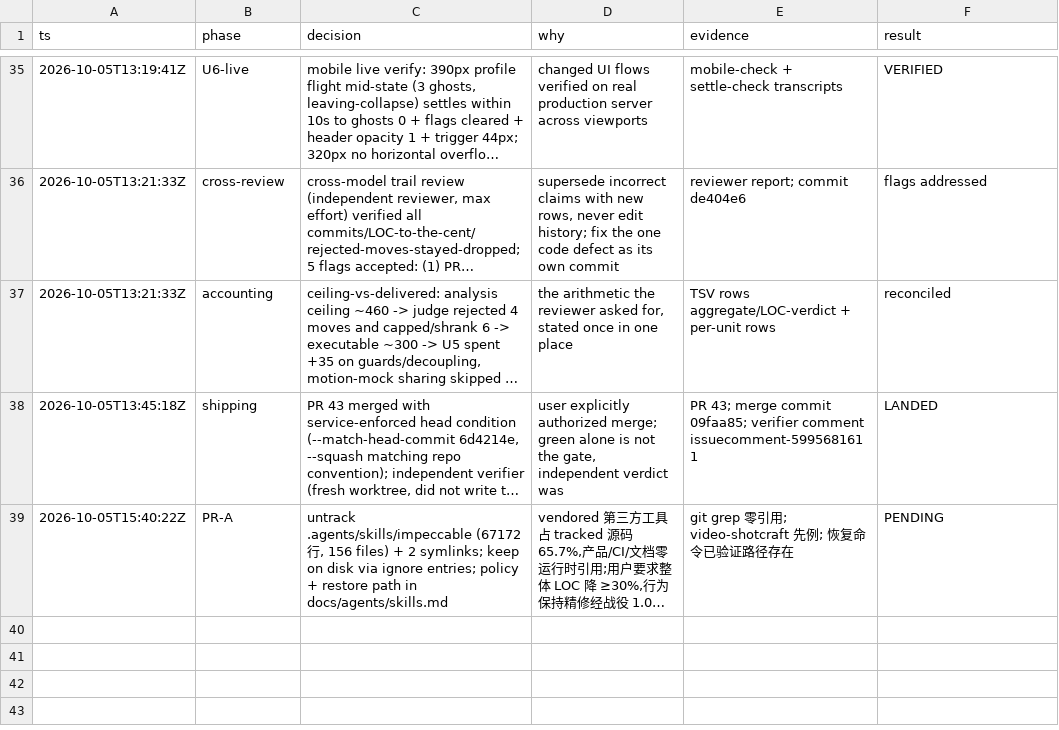
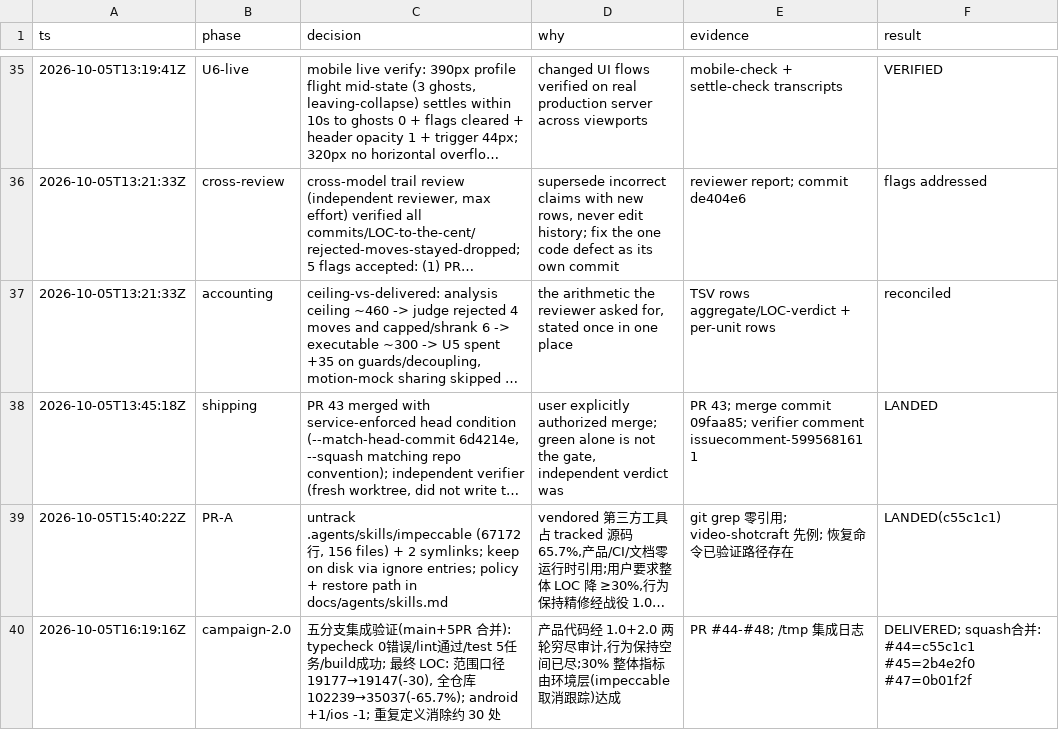
Before and after one commit to indie-builder/personal-sites, a TSV file: .audit/simplification-2026-10.tsv, drawn as a sheet; only a part is shown, gaps mark what is left out; long unchanged cells end in …; the diff names each change by its address in the sheet, - before the commit and + after, or states it on an @@ line.

Commit message:
test(web): e2e 开机键夹具合一 + 策展标签循环裁剪(净 -9 行,全量读减半以上) (#46)
* test(web): e2e 开机键夹具合一 + 策展标签循环裁剪(净 -30 行)

- e2e/helpers/loader-key: 七个 spec 的 addInitScript 跳过开机仪式改共享自动夹具
- curation-tags 循环从 9 标签全量读(每标签 10k 条)裁到 4 个代表标签;
  完整分类学已在 tools/content x-curation-analysis 逐条覆盖,top-9 排序断言保留
- 复核后放弃 motion-mock 共享(四套 mock 实际共享面为 DOM 脚手架两处,
  重算净省 ~15 行却需五参工厂,违背最简实现)与 x-media 表驱动(仅省 6 行)

验证: typecheck/lint/test 全绿;迁移的 7 个 e2e spec 全数通过

Co-Authored-By: GLM-5.3 <noreply@example.com>

* chore(审计): 战役 2.0 收尾账目(五 PR 集成验证 + LOC 终算)

Co-Authored-By: GLM-5.3 <noreply@example.com>

---------

Co-authored-by: yuan.chen <252264418+indie-builder@users.noreply.github.com>
Co-authored-by: GLM-5.3 <noreply@example.com>

```diff
--- a/.audit/simplification-2026-10.tsv
+++ b/.audit/simplification-2026-10.tsv
-F39 (result): PENDING
+F39 (result): LANDED(c55c1c1)
+row 40: 2026-10-05T16:19:16Z | campaign-2.0 | 五分支集成验证(main+5PR 合并): typecheck 0错误/lint通过/test 5任务/build成功; 最终 LOC: 范围口径 19177→19147(-30), 全仓库 102239→35037(-65.7%); android +1/ios -1; 重复定义消除约 30 处 | 产品代码经 1.0+2.0 两轮穷尽审计,行为保持空间已尽;30% 整体指标由环境层(impeccable 取消跟踪)达成 | PR #44-#48; /tmp 集成日志 | DELIVERED; squash合并: #44=c55c1c1 #45=2b4e2f0 #47=0b01f2f
```
Also changed, not shown: 9 other files.
